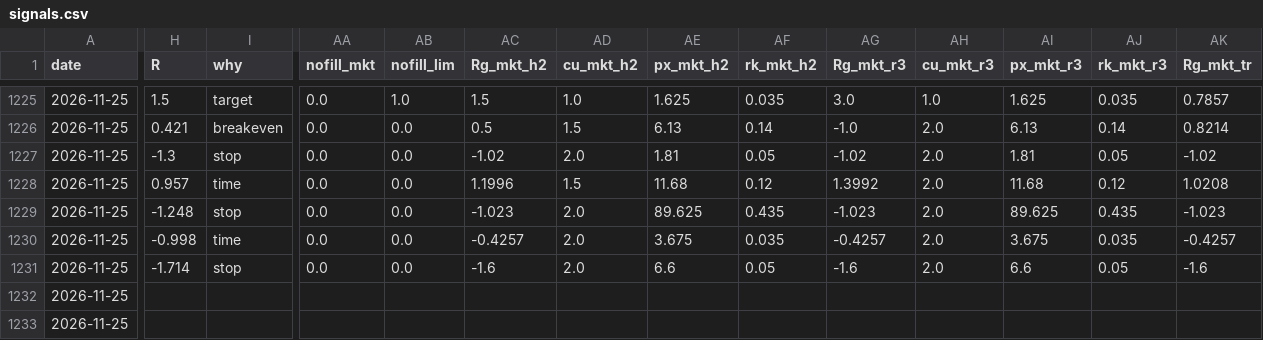
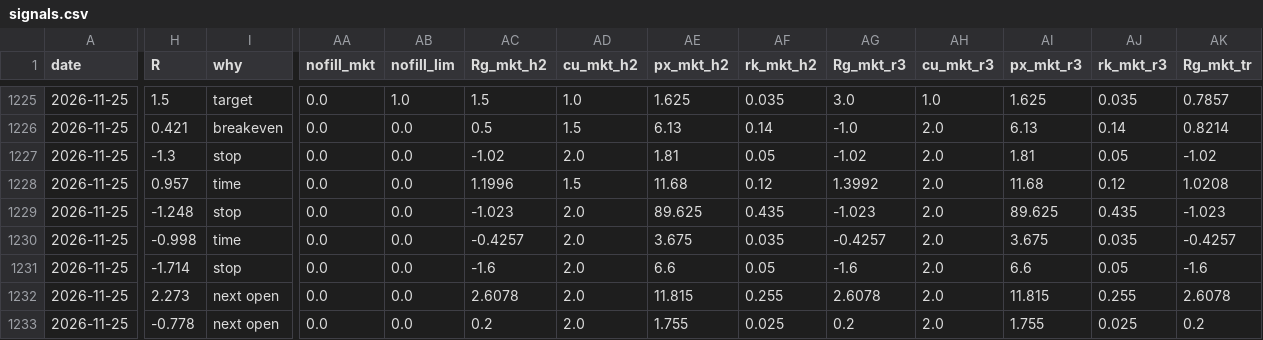
Before and after one commit to newurbaninfluence-lgtm/paper-trading-bot, a CSV file: signals.csv, drawn as a sheet; only a part is shown, gaps mark what is left out; the diff covers the shown part only; the diff names each change by its address in the sheet, - before the commit and + after, or states it on an @@ line.

```diff
--- a/signals.csv
+++ b/signals.csv
-H1232 (R): (empty)
+H1232 (R): 2.273
-I1232:I1233 (why): (empty)
+I1232:I1233 (why): next open
-AA1232:AA1233 (nofill_mkt): (empty)
+AA1232:AA1233 (nofill_mkt): 0.0
-AB1232:AB1233 (nofill_lim): (empty)
+AB1232:AB1233 (nofill_lim): 0.0
-AC1232 (Rg_mkt_h2): (empty)
+AC1232 (Rg_mkt_h2): 2.6078
-AD1232:AD1233 (cu_mkt_h2): (empty)
+AD1232:AD1233 (cu_mkt_h2): 2.0
-AE1232 (px_mkt_h2): (empty)
+AE1232 (px_mkt_h2): 11.815
-AF1232 (rk_mkt_h2): (empty)
+AF1232 (rk_mkt_h2): 0.255
-AG1232 (Rg_mkt_r3): (empty)
+AG1232 (Rg_mkt_r3): 2.6078
-AH1232:AH1233 (cu_mkt_r3): (empty)
+AH1232:AH1233 (cu_mkt_r3): 2.0
-AI1232 (px_mkt_r3): (empty)
+AI1232 (px_mkt_r3): 11.815
-AJ1232 (rk_mkt_r3): (empty)
+AJ1232 (rk_mkt_r3): 0.255
-AK1232 (Rg_mkt_tr): (empty)
+AK1232 (Rg_mkt_tr): 2.6078
-H1233 (R): (empty)
+H1233 (R): -0.778
-AC1233 (Rg_mkt_h2): (empty)
+AC1233 (Rg_mkt_h2): 0.2
-AE1233 (px_mkt_h2): (empty)
+AE1233 (px_mkt_h2): 1.755
-AF1233 (rk_mkt_h2): (empty)
+AF1233 (rk_mkt_h2): 0.025
-AG1233 (Rg_mkt_r3): (empty)
+AG1233 (Rg_mkt_r3): 0.2
-AI1233 (px_mkt_r3): (empty)
+AI1233 (px_mkt_r3): 1.755
-AJ1233 (rk_mkt_r3): (empty)
+AJ1233 (rk_mkt_r3): 0.025
-AK1233 (Rg_mkt_tr): (empty)
+AK1233 (Rg_mkt_tr): 0.2
```
Also changed, not shown: 90 edited cells elsewhere in this file, 3 other files.
